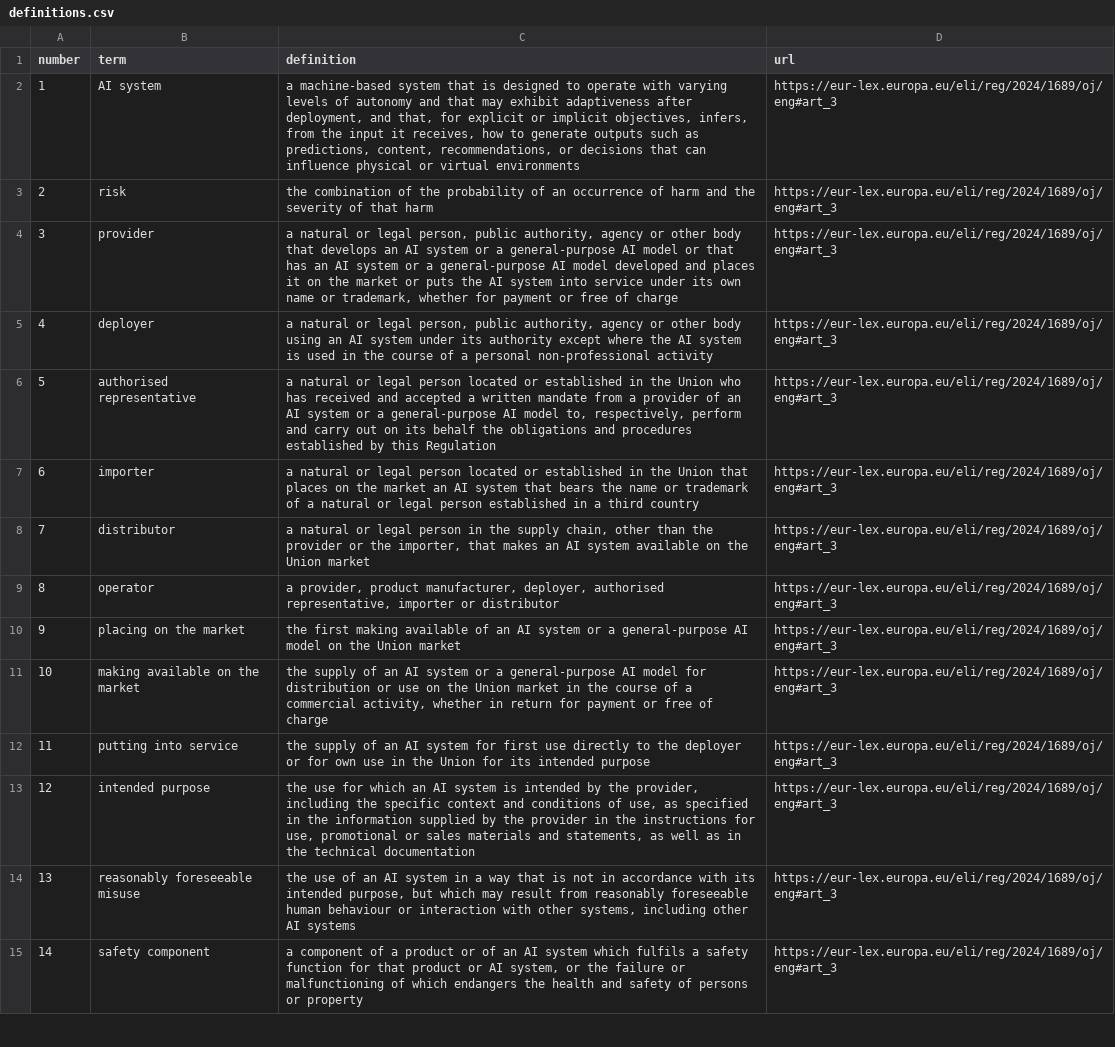
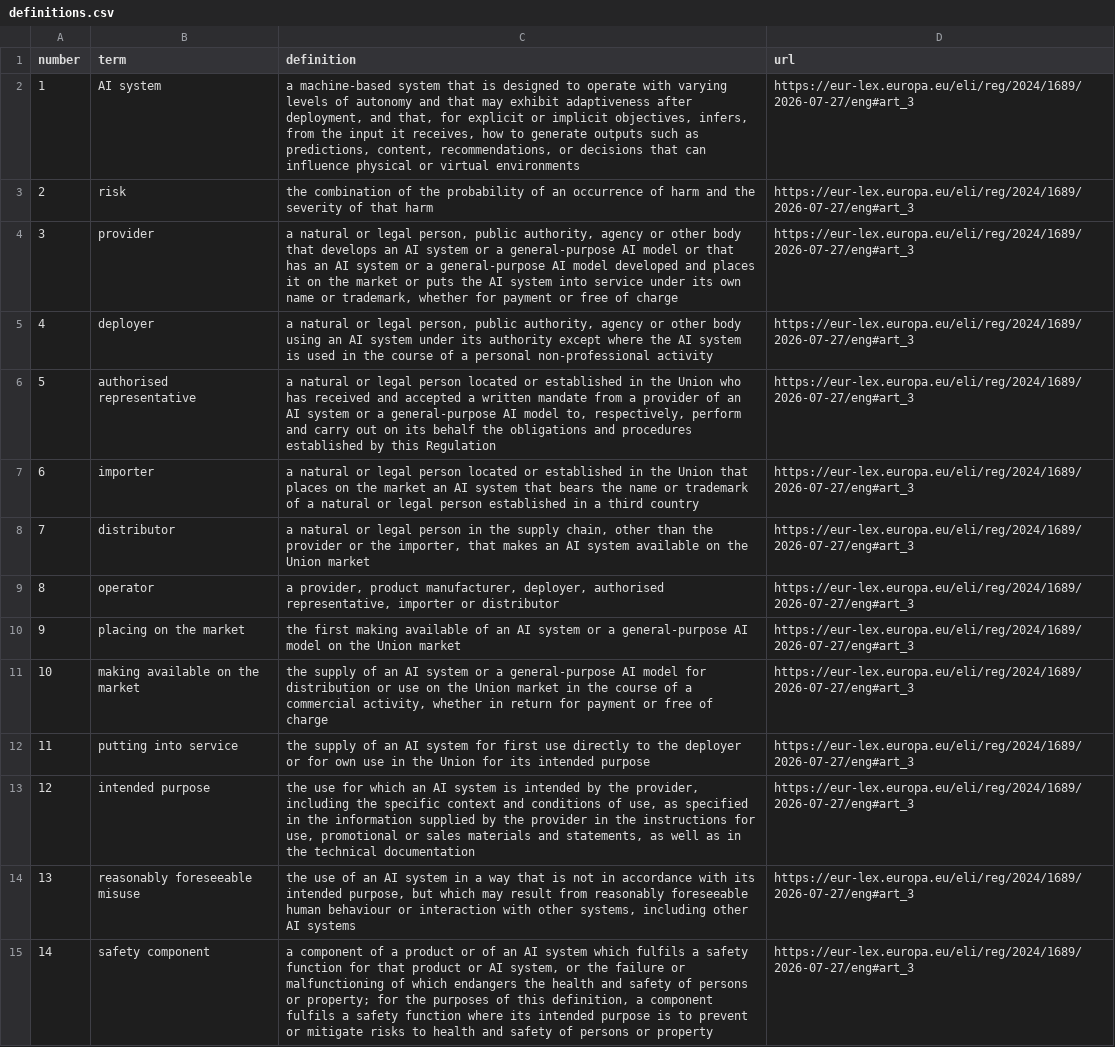
Before and after one commit to SafeLegalAI/eu-ai-act-structured, a CSV file: data/definitions.csv, drawn as a sheet; only a part is shown; the diff covers the shown part only; the diff names each change by its address in the sheet, - before the commit and + after, or states it on an @@ line.

Commit message:
Consolidated text (Reg. 2026/1744, Digital Omnibus on AI, in force 27 Jul 2026): 119 articles, 72-article amendments diff, 677 obligations re-coded/reconciled, milestones, authorities, penalties
- articles/definitions/annexes now from CELEX 02024R1689-20260727; enacted
  text kept in *_as_enacted; amendments.jsonl has a word-level diff per
  amended/inserted article (4a, 60a, 75a-75d; Annex XIV)
- 57 materially amended articles re-coded from the consolidated text; the
  other rows' applies_from reconciled with Art. 113 as amended (Annex III
  high-risk 2027-12-02, Annex I 2028-08-02, new Art. 5 prohibitions
  2026-12-02, Arts 102-110 2026-07-27); applies_from_as_enacted retained
- every quote machine-verified verbatim against the text it was coded from
- milestones (43, with Omnibus deferrals sourced to the Commission),
  authorities (29 rows, 27 states), penalties (9 tiers incl. new SMC 99(6a)
  and AI Office 75c(4))

```diff
--- a/data/definitions.csv
+++ b/data/definitions.csv
-D2:D15 (url): https://eur-lex.europa.eu/eli/reg/2024/1689/oj/eng#art_3
+D2:D15 (url): https://eur-lex.europa.eu/eli/reg/2024/1689/2026-07-27/eng#art_3
-C15 (definition): …persons or property
+C15 (definition): …persons or property; for the purposes of this definition, a component fulfils a safety function where its intended purpose is to prevent or mitigate risks to health and safety of persons or property
```
Also changed, not shown: 2 added rows and 54 edited cells elsewhere in this file, data/articles.csv, 36 other files.
